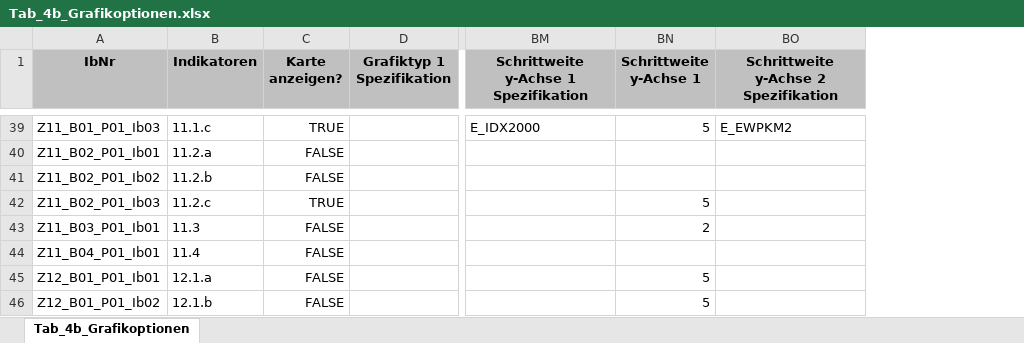
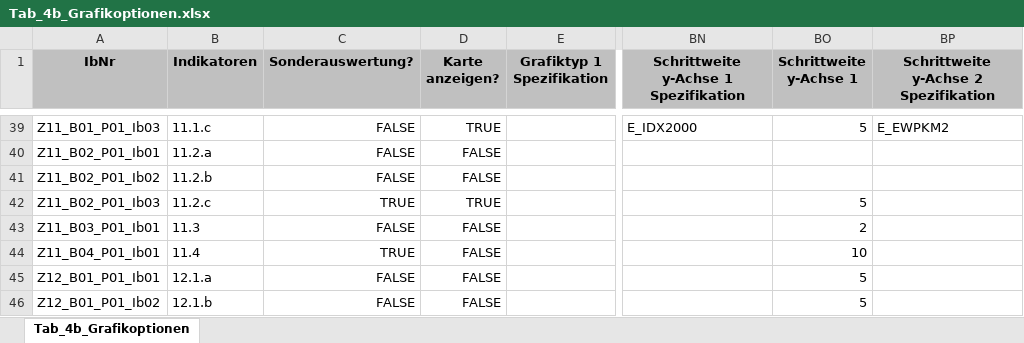
Before and after one commit to DnsUpgradeEnvironment/transfer, an Excel workbook: Tab_4b_Grafikoptionen.xlsx, sheet Tab_4b_Grafikoptionen, drawn as a sheet; only a part is shown, gaps mark what is left out; values as stored, in another font and other column widths than the file's, no borders; addresses are those after the commit; the diff covers the shown part only; the diff names each change by its address in the sheet, - before the commit and + after, or states it on an @@ line.

```diff
--- a/Tab_4b_Grafikoptionen.xlsx (sheet Tab_4b_Grafikoptionen)
+++ b/Tab_4b_Grafikoptionen.xlsx (sheet Tab_4b_Grafikoptionen)
+column C (Sonderauswertung?), rows 39-46: FALSE | FALSE | FALSE | TRUE | FALSE | TRUE | FALSE | FALSE
-BO44 (Schrittweite y-Achse 1): (empty)
+BO44 (Schrittweite y-Achse 1): 10
```
Also changed, not shown: 30 edited cells elsewhere in this sheet, Tab_5b_Wetter.xlsx.
